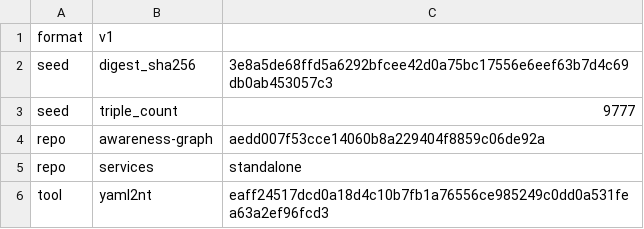
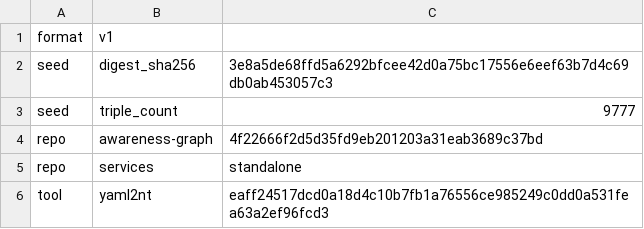
Before and after one commit to globulario/sensei, a TSV file: golang/server/embeddata/awareness.transaction.tsv, drawn as a sheet.

```diff
--- a/golang/server/embeddata/awareness.transaction.tsv
+++ b/golang/server/embeddata/awareness.transaction.tsv
@@ -3,3 +3,3 @@ seed	digest_sha256	3e8a5de68ffd5a6292bfcee42d0a75bc17556e6eef63b7d4c69db0ab45305
 seed	triple_count	9777
-repo	awareness-graph	aedd007f53cce14060b8a229404f8859c06de92a
+repo	awareness-graph	4f22666f2d5d35fd9eb201203a31eab3689c37bd
 repo	services	standalone
```
Also changed, not shown: 20 other files.
